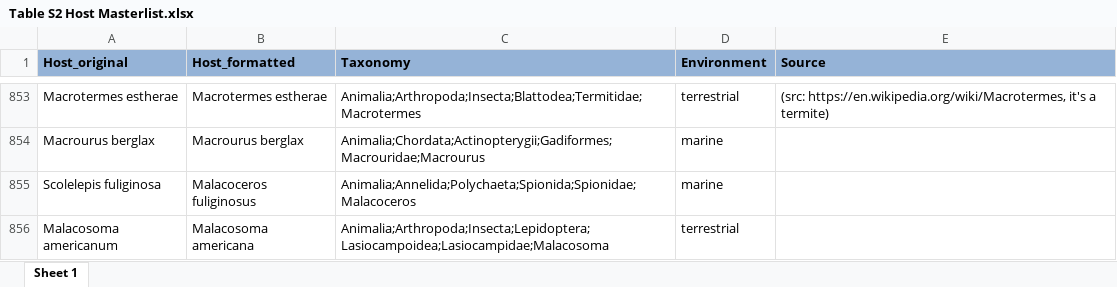
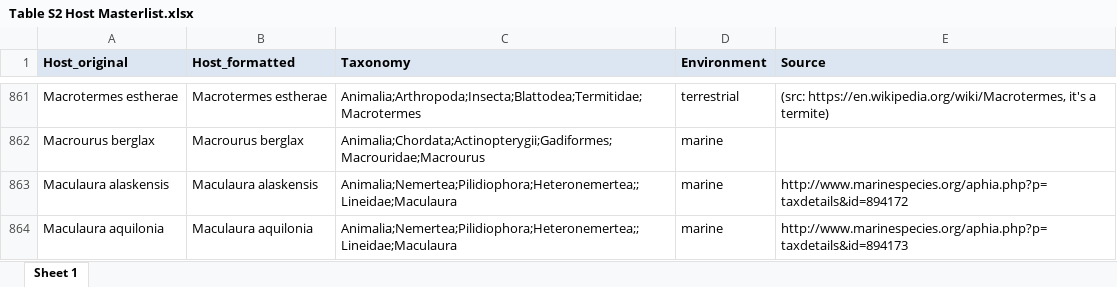
Before and after one commit to Jason-B-Jiang/microsporidia_nlp, an Excel workbook: data/Table S2 Host Masterlist.xlsx, sheet Sheet 1, drawn as a sheet; only a part is shown, gaps mark what is left out; the shorter side is filled out with more unchanged rows; values as stored, in another font and other column widths than the file's, no borders; conditional formats not drawn; the diff covers the shown part only; the diff names each change by its address in the sheet, - before the commit and + after, or states it on an @@ line.

```diff
--- a/data/Table S2 Host Masterlist.xlsx (sheet Sheet 1)
+++ b/data/Table S2 Host Masterlist.xlsx (sheet Sheet 1)
-A1:E1 fill: #95B3D7
+A1:E1 fill: #DCE6F2
+row 863: Maculaura alaskensis | Maculaura alaskensis | Animalia;Nemertea;Pilidiophora;Heteronemertea;;Lineidae;Maculaura | marine | http://www.marinespecies.org/aphia.php?p=taxdetails&id=894172
+row 864: Maculaura aquilonia | Maculaura aquilonia | Animalia;Nemertea;Pilidiophora;Heteronemertea;;Lineidae;Maculaura | marine | http://www.marinespecies.org/aphia.php?p=taxdetails&id=894173
```
Also changed, not shown: 13 added rows, 1 removed row and 7 edited cells elsewhere in this sheet, 10 other files.
